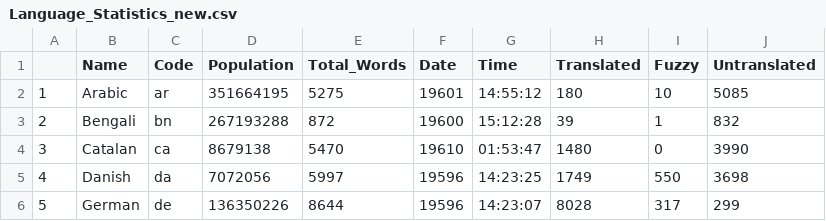
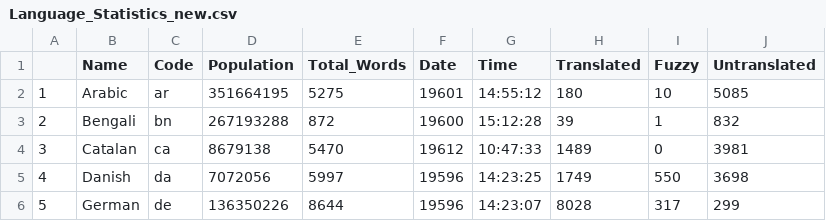
Before and after one commit to r-devel/translations-dashboard, a CSV file: weblate/Language Statisitics/Language_Statistics_new.csv, drawn as a sheet; only a part is shown.

```diff
--- a/weblate/Language Statisitics/Language_Statistics_new.csv
+++ b/weblate/Language Statisitics/Language_Statistics_new.csv
@@ -3,3 +3,3 @@
 "2","Bengali","bn",267193288,872,"19600","15:12:28",39,1,832
-"3","Catalan","ca",8679138,5470,"19610","01:53:47",1480,0,3990
+"3","Catalan","ca",8679138,5470,"19612","10:47:33",1489,0,3981
 "4","Danish","da",7072056,5997,"19596","14:23:25",1749,550,3698
```
